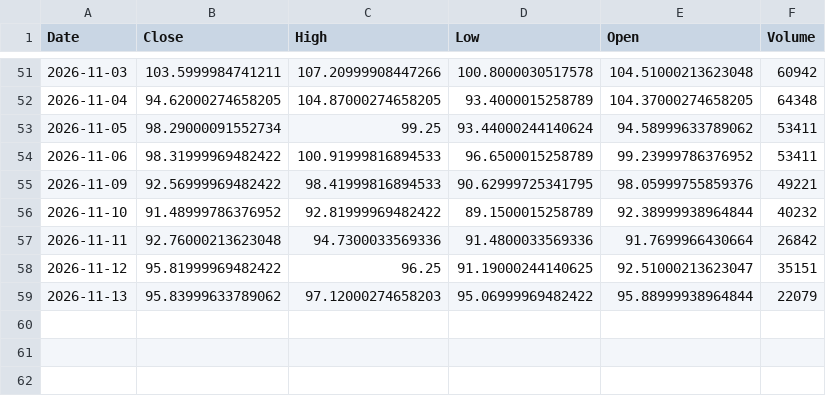
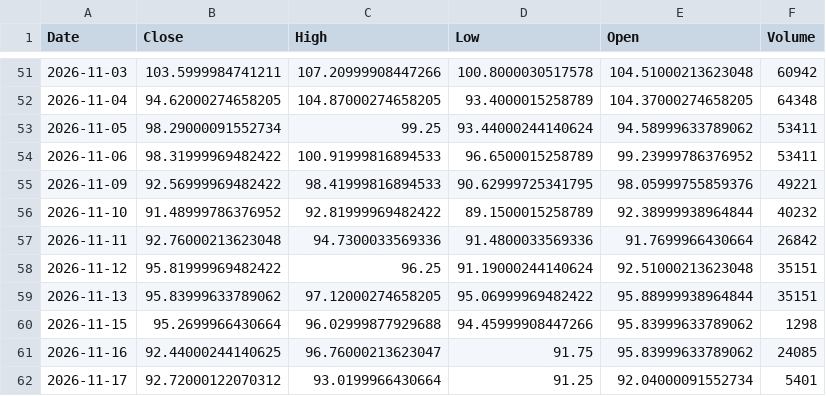
Before and after one commit to GhilliHari/tradeverse, a CSV file: backend/data/cache/BZF_1d.csv, drawn as a sheet; only a part is shown, gaps mark what is left out.

```diff
--- a/backend/data/cache/BZF_1d.csv
+++ b/backend/data/cache/BZF_1d.csv
@@ -57,3 +57,6 @@ Date,Close,High,Low,Open,Volume
 2026-11-11,92.76000213623048,94.7300033569336,91.4800033569336,91.7699966430664,26842
-2026-11-12,95.81999969482422,96.25,91.19000244140625,92.51000213623047,35151
-2026-11-13,95.83999633789062,97.12000274658203,95.06999969482422,95.88999938964844,22079
+2026-11-12,95.81999969482422,96.25,91.19000244140624,92.51000213623048,35151
+2026-11-13,95.83999633789062,97.12000274658205,95.06999969482422,95.88999938964844,35151
+2026-11-15,95.2699966430664,96.02999877929688,94.45999908447266,95.83999633789062,1298
+2026-11-16,92.44000244140625,96.76000213623047,91.75,95.83999633789062,24085
+2026-11-17,92.72000122070312,93.0199966430664,91.25,92.04000091552734,5401
```
Also changed, not shown: backend/data/cache/AXISBANK.NS_1d.csv, backend/data/cache/BANKBEES.NS_1d.csv, 27 other files.
